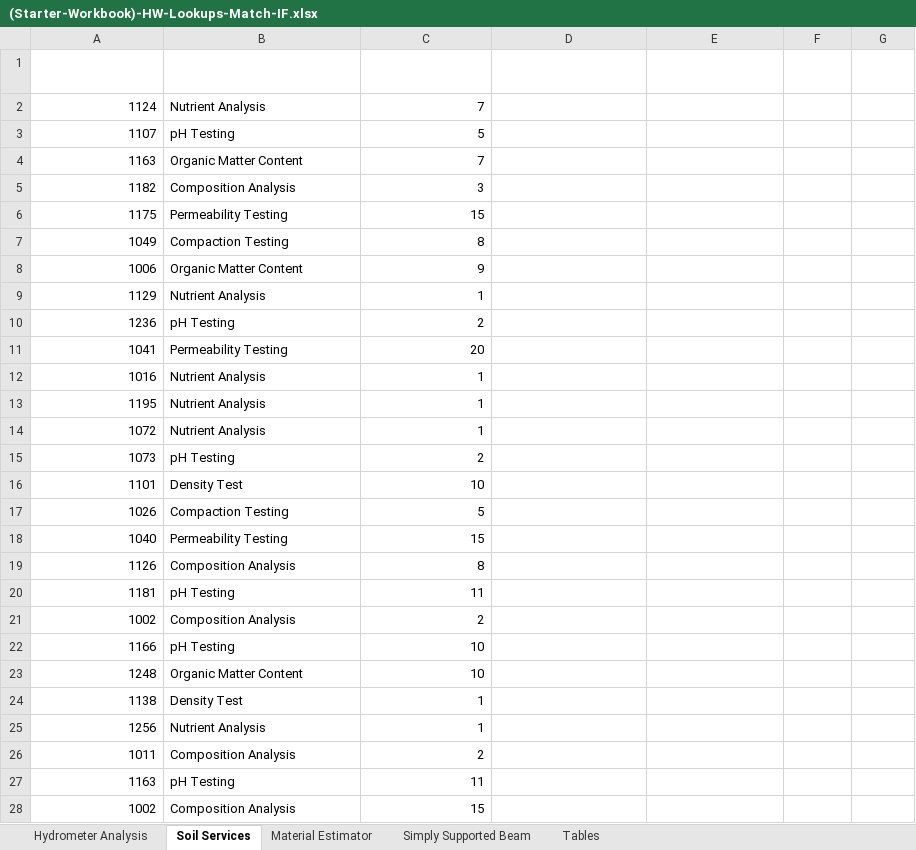
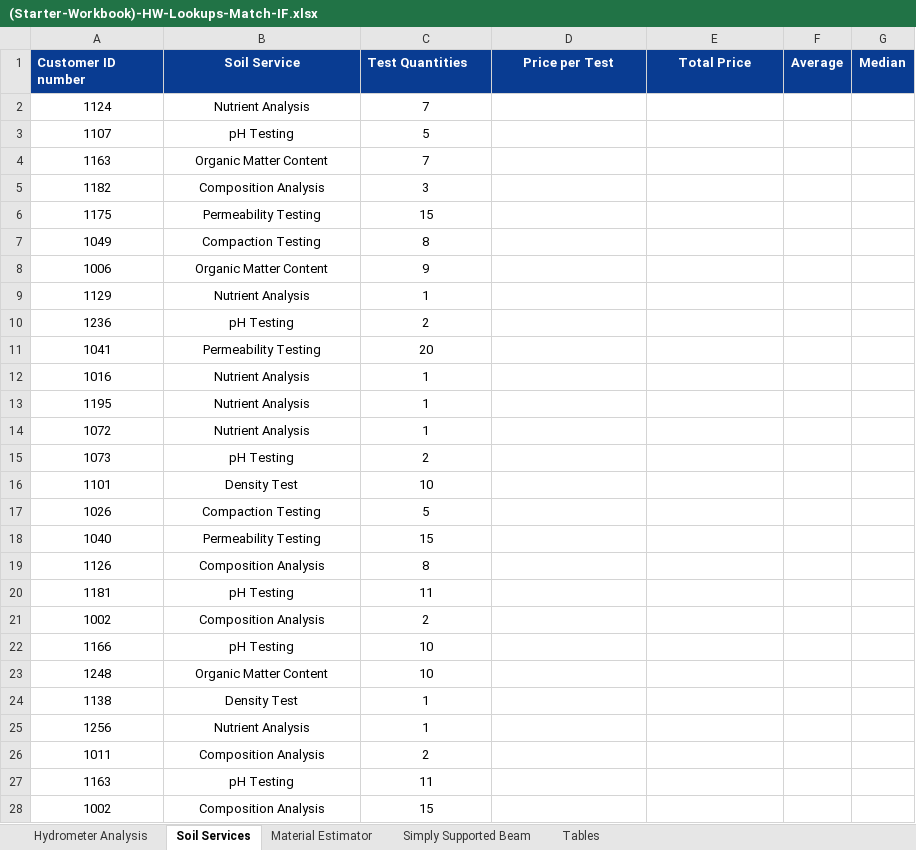
Before and after one commit to byu-cce270/content, an Excel workbook: docs/unit1/2_lookup_match_if/(Starter-Workbook)-HW-Lookups-Match-IF.xlsx, sheet Soil Services, drawn as a sheet; only a part is shown; values as stored, in another font and other column widths than the file's, no borders; table styles not drawn; the diff covers the shown part only; the diff names each change by its address in the sheet, - before the commit and + after, or states it on an @@ line.

Commit message:
reformatted homework starter sheet for unit 1 - lecture 01.

```diff
--- a/docs/unit1/2_lookup_match_if/(Starter-Workbook)-HW-Lookups-Match-IF.xlsx (sheet Soil Services)
+++ b/docs/unit1/2_lookup_match_if/(Starter-Workbook)-HW-Lookups-Match-IF.xlsx (sheet Soil Services)
-A1:G1 fill: none
+A1:G1 fill: #093C92
-D1:E1 alignment: left
+D1:E1 alignment: center
-A2:A28 alignment: right
+A2:A28 alignment: center
-B2:B28 alignment: left
+B2:B28 alignment: center
-C2:C28 alignment: right
+C2:C28 alignment: center
```
Also changed, not shown: cell formats elsewhere in this sheet, sheet Hydrometer Analysis, sheet Material Estimator, 1 other file.
